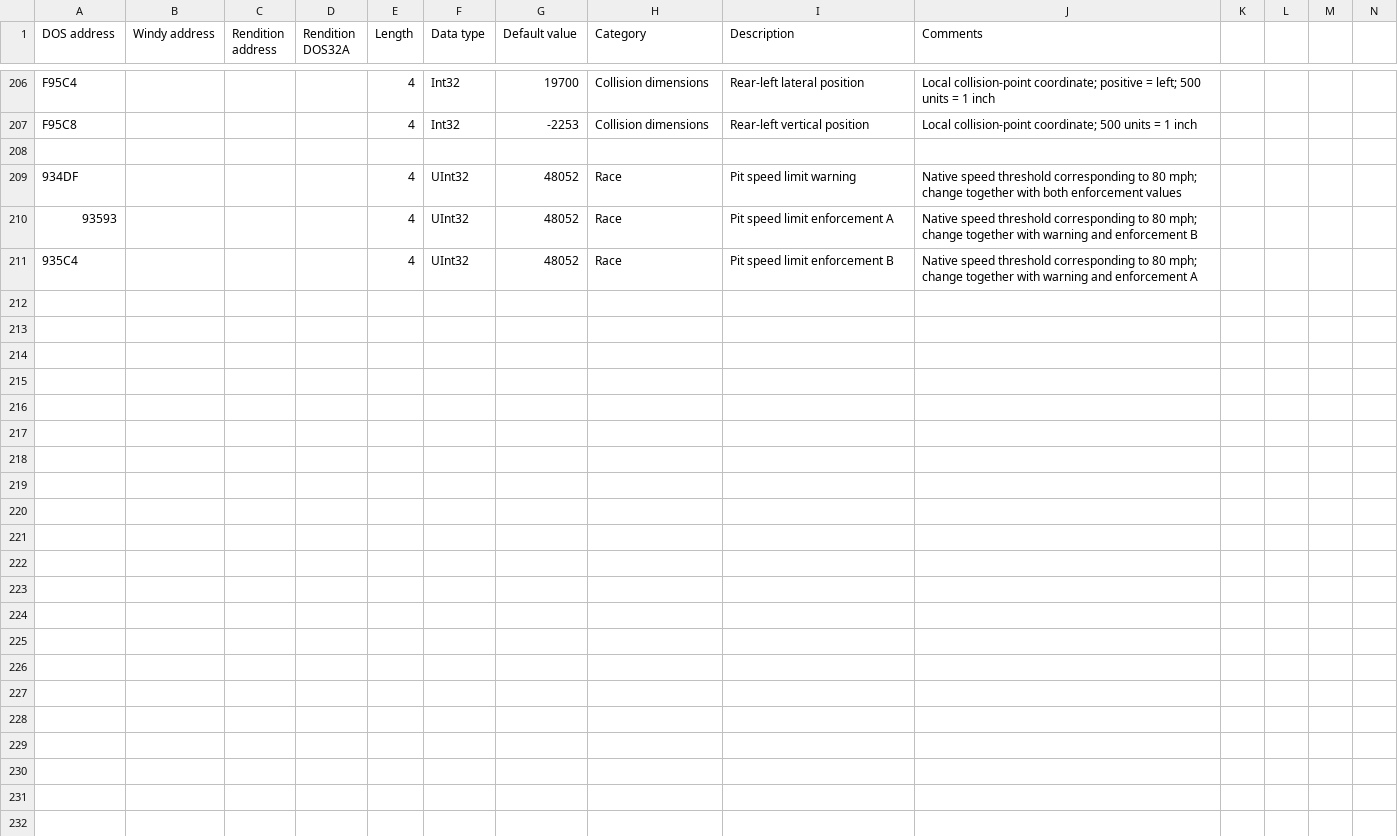
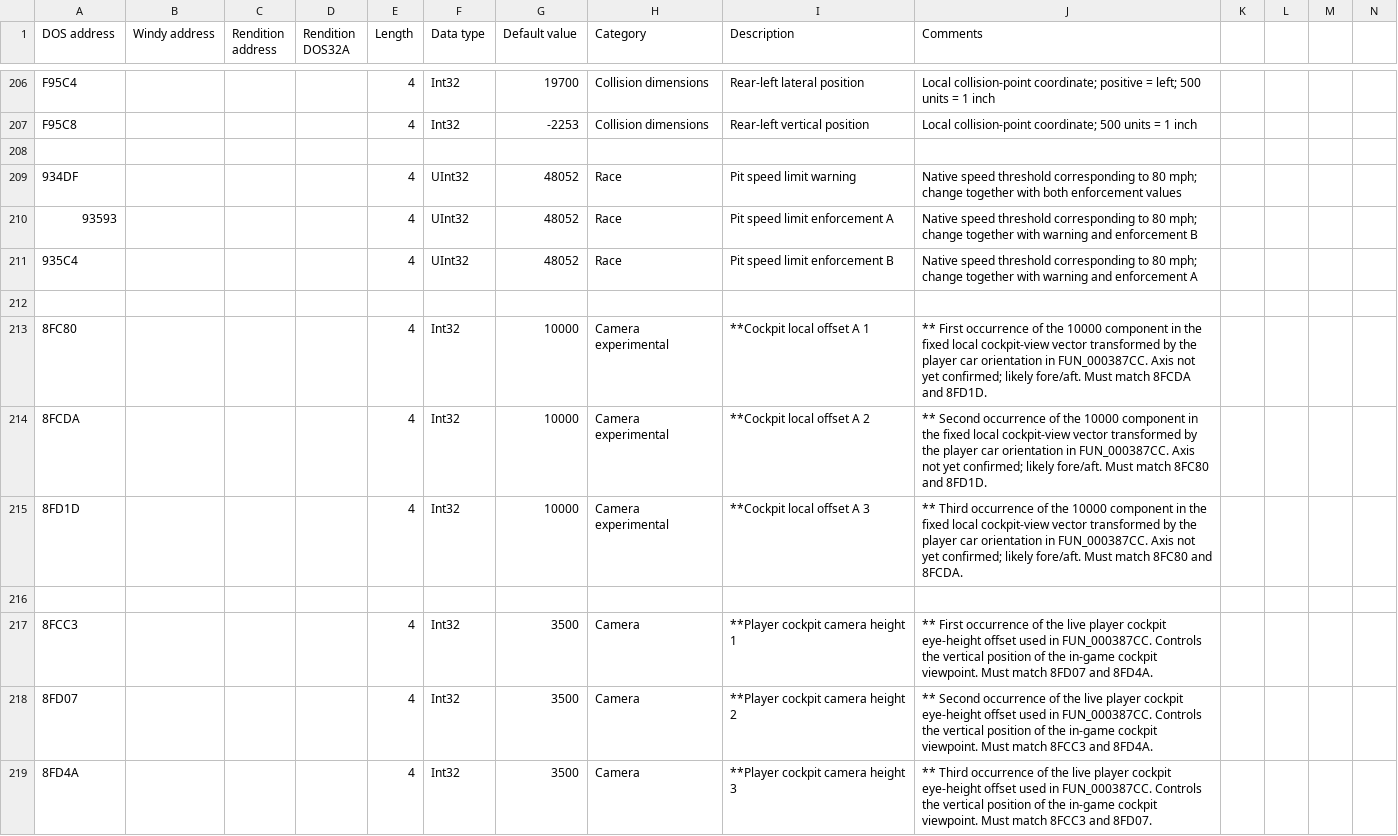
Before and after one commit to skchow03/icr2edit, a CSV file: parameters.csv, drawn as a sheet; only a part is shown, gaps mark what is left out; rows hold the shown columns only; the diff names each change by its address in the sheet, - before the commit and + after, or states it on an @@ line.

Commit message:
player camera

```diff
--- a/parameters.csv
+++ b/parameters.csv
+row 212: (empty)
+row 213: 8FC80 |  |  |  | 4 | Int32 | 10000 | Camera experimental | **Cockpit local offset A 1 | ** First occurrence of the 10000 component in the fixed local cockpit-view vector transformed by the player car orientation in FUN_000387CC. Axis not yet confirmed; likely fore/aft. Must match 8FCDA and 8FD1D.
+row 214: 8FCDA |  |  |  | 4 | Int32 | 10000 | Camera experimental | **Cockpit local offset A 2 | ** Second occurrence of the 10000 component in the fixed local cockpit-view vector transformed by the player car orientation in FUN_000387CC. Axis not yet confirmed; likely fore/aft. Must match 8FC80 and 8FD1D.
+row 215: 8FD1D |  |  |  | 4 | Int32 | 10000 | Camera experimental | **Cockpit local offset A 3 | ** Third occurrence of the 10000 component in the fixed local cockpit-view vector transformed by the player car orientation in FUN_000387CC. Axis not yet confirmed; likely fore/aft. Must match 8FC80 and 8FCDA.
+row 216: (empty)
+row 217: 8FCC3 |  |  |  | 4 | Int32 | 3500 | Camera | **Player cockpit camera height 1 | ** First occurrence of the live player cockpit eye-height offset used in FUN_000387CC. Controls the vertical position of the in-game cockpit viewpoint. Must match 8FD07 and 8FD4A.
+row 218: 8FD07 |  |  |  | 4 | Int32 | 3500 | Camera | **Player cockpit camera height 2 | ** Second occurrence of the live player cockpit eye-height offset used in FUN_000387CC. Controls the vertical position of the in-game cockpit viewpoint. Must match 8FCC3 and 8FD4A.
+row 219: 8FD4A |  |  |  | 4 | Int32 | 3500 | Camera | **Player cockpit camera height 3 | ** Third occurrence of the live player cockpit eye-height offset used in FUN_000387CC. Controls the vertical position of the in-game cockpit viewpoint. Must match 8FCC3 and 8FD07.
```
